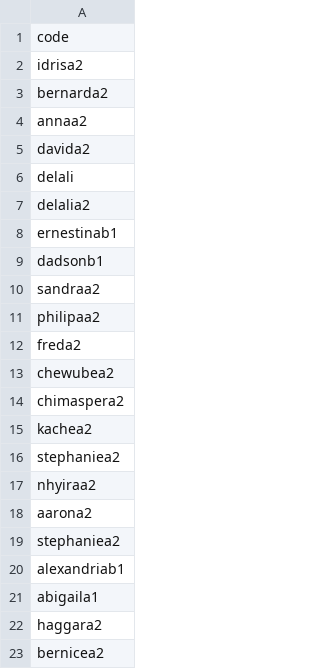
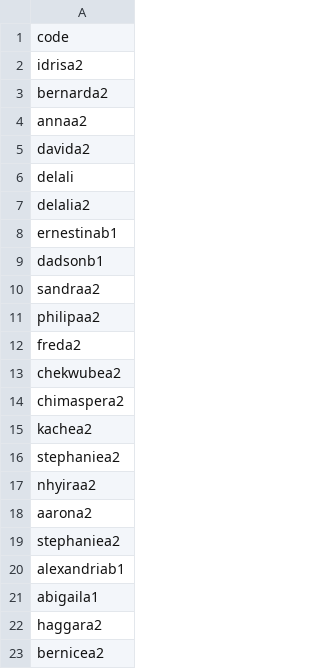
Before and after one commit to learngermanghana/linguaspark, a CSV file: student_codes.csv, drawn as a sheet.

Commit message:
Update student_codes.csv

```diff
--- a/student_codes.csv
+++ b/student_codes.csv
@@ -12,3 +12,3 @@ philipaa2
 freda2
-chewubea2
+chekwubea2
 chimaspera2
```
